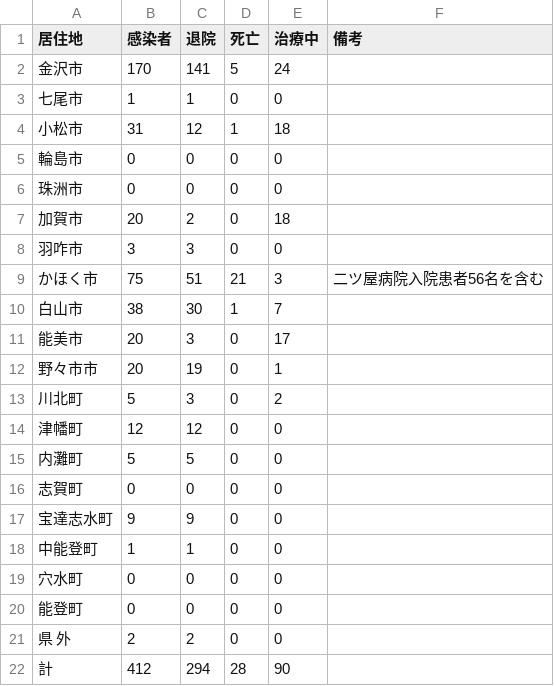
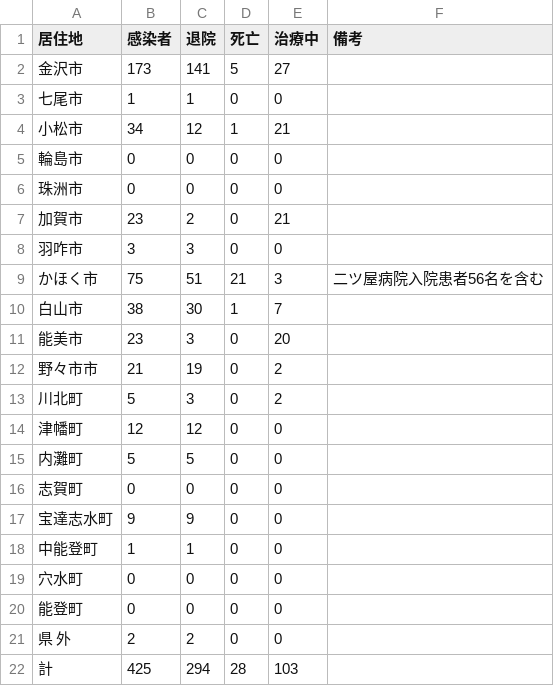
Before and after one commit to Retsuki/covid19-ishikawa-scraper, a CSV file: src/downloads/table_data/corona_table.csv, drawn as a sheet.

```diff
--- a/src/downloads/table_data/corona_table.csv
+++ b/src/downloads/table_data/corona_table.csv
@@ -1,8 +1,8 @@
 居住地,感染者,退院,死亡,治療中,　　　　　　 　　備考
-金沢市,170,141,5,24, 
+金沢市,173,141,5,27, 
 七尾市,1,1,0,0, 
-小松市,31,12,1,18, 
+小松市,34,12,1,21, 
 輪島市,0,0,0,0, 
 珠洲市,0,0,0,0, 
-加賀市,20,2,0,18, 
+加賀市,23,2,0,21, 
 羽咋市,3,3,0,0, 
@@ -10,4 +10,4 @@
 白山市,38,30,1,7, 
-能美市,20,3,0,17, 
-野々市市,20,19,0,1, 
+能美市,23,3,0,20, 
+野々市市,21,19,0,2, 
 川北町,5,3,0,2, 
@@ -21,2 +21,2 @@
 県　 外,2,2,0,0, 
-計,412,294,28,90, 
+計,425,294,28,103, 
```
Also changed, not shown: src/downloads/final_data/total.csv, src/downloads/patients_data/patients.csv, 3 other files.
